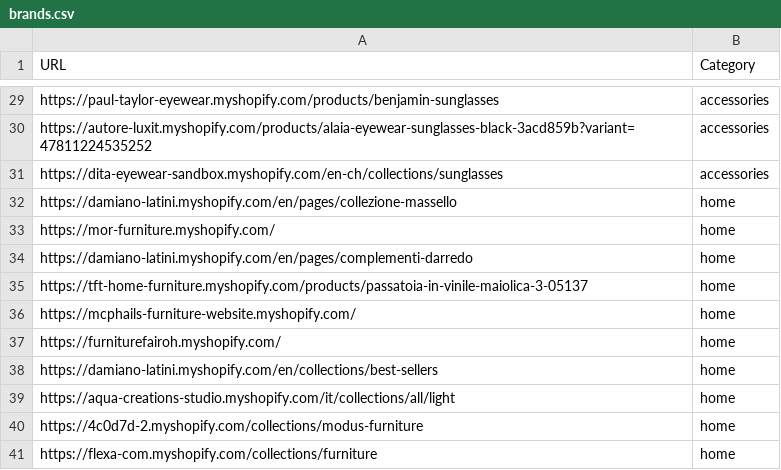
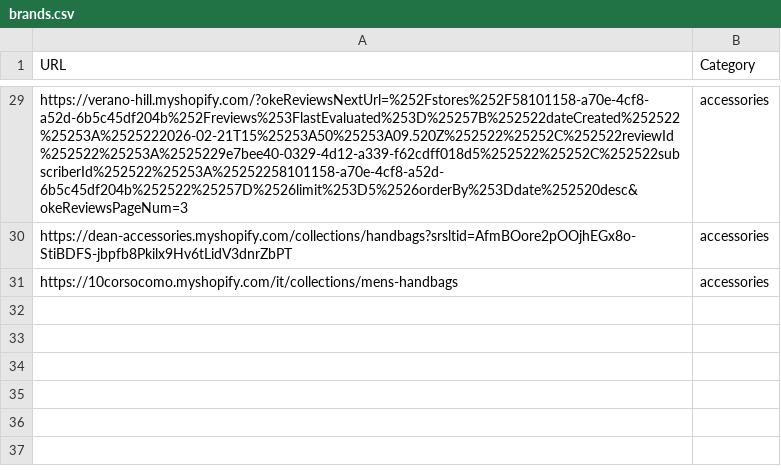
Before and after one commit to LOOKALIKE-AI/Leads, a CSV file: brands.csv, drawn as a sheet; only a part is shown, gaps mark what is left out; removed rows and columns are numbered as before the commit, all else as after; the diff covers the shown part only; the diff names each change by its address in the sheet, - before the commit and + after, or states it on an @@ line.

```diff
--- a/brands.csv
+++ b/brands.csv
-A29 (URL): https://paul-taylor-eyewear.myshopify.com/products/benjamin-sunglasses
+A29 (URL): https://verano-hill.myshopify.com/?okeReviewsNextUrl=%252Fstores%252F58101158-a70e-4cf8-a52d-6b5c45df204b%252Freviews%253FlastEvaluated%253D%25257B%252522dateCreated%252522%25253A%2525222026-02-21T15%25253A50%25253A09.520Z%252522%25252C%252522reviewId%252522%25253A%2525229e7bee40-0329-4d12-a339-f62cdff018d5%252522%25252C%252522subscriberId%252522%25253A%25252258101158-a70e-4cf8-a52d-6b5c45df204b%252522%25257D%2526limit%253D5%2526orderBy%253Ddate%252520desc&okeReviewsPageNum=3
-A30 (URL): https://autore-luxit.myshopify.com/products/alaia-eyewear-sunglasses-black-3acd859b?variant=47811224535252
+A30 (URL): https://dean-accessories.myshopify.com/collections/handbags?srsltid=AfmBOore2pOOjhEGx8o-StiBDFS-jbpfb8Pkilx9Hv6tLidV3dnrZbPT
-A31 (URL): https://dita-eyewear-sandbox.myshopify.com/en-ch/collections/sunglasses
+A31 (URL): https://10corsocomo.myshopify.com/it/collections/mens-handbags
-row 32: https://damiano-latini.myshopify.com/en/pages/collezione-massello | home
-row 33: https://mor-furniture.myshopify.com/ | home
-row 34: https://damiano-latini.myshopify.com/en/pages/complementi-darredo | home
-row 35: https://tft-home-furniture.myshopify.com/products/passatoia-in-vinile-maiolica-3-05137 | home
-row 36: https://mcphails-furniture-website.myshopify.com/ | home
-row 37: https://furniturefairoh.myshopify.com/ | home
-row 38: https://damiano-latini.myshopify.com/en/collections/best-sellers | home
-row 39: https://aqua-creations-studio.myshopify.com/it/collections/all/light | home
-row 40: https://4c0d7d-2.myshopify.com/collections/modus-furniture | home
-row 41: https://flexa-com.myshopify.com/collections/furniture | home
```
Also changed, not shown: 1 added row, 1 removed row and 26 edited cells elsewhere in this file, leads.csv.
